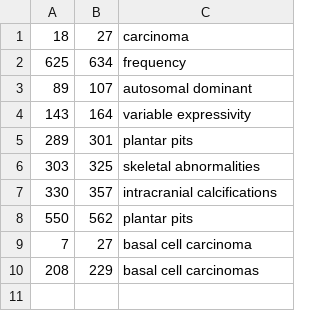
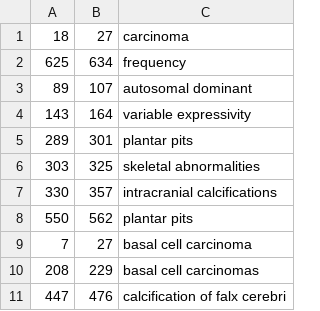
Before and after one commit to lasigeBioTM/HPO_Crowd_Annotation_Experiment, a TSV file: mer_annotations/annotations/10066029.tsv, drawn as a sheet.

```diff
--- a/mer_annotations/annotations/10066029.tsv
+++ b/mer_annotations/annotations/10066029.tsv
@@ -10 +10,2 @@
 208	229	basal cell carcinomas
+447	476	calcification of falx cerebri
```
Also changed, not shown: mer_annotations/annotations/16401744.tsv, mer_annotations/annotations/8832722.tsv, 9 other files.
